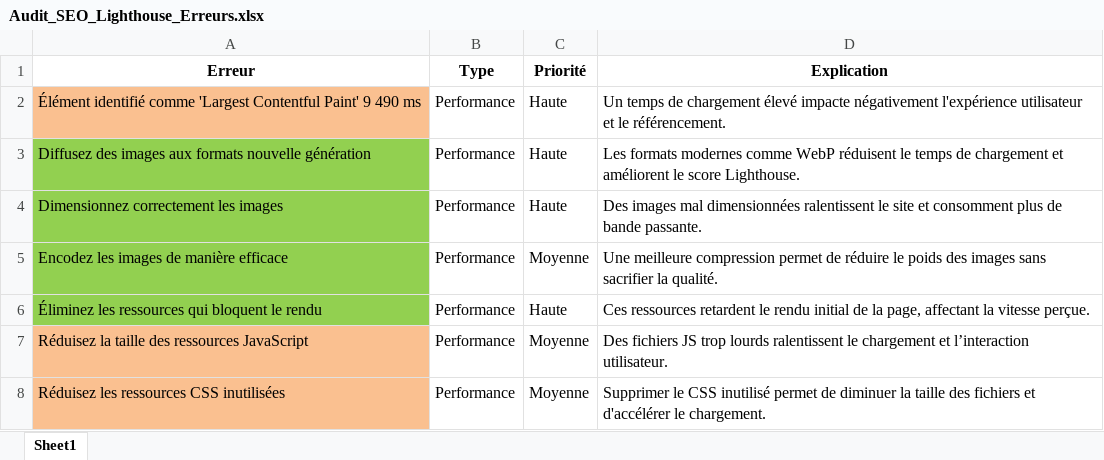
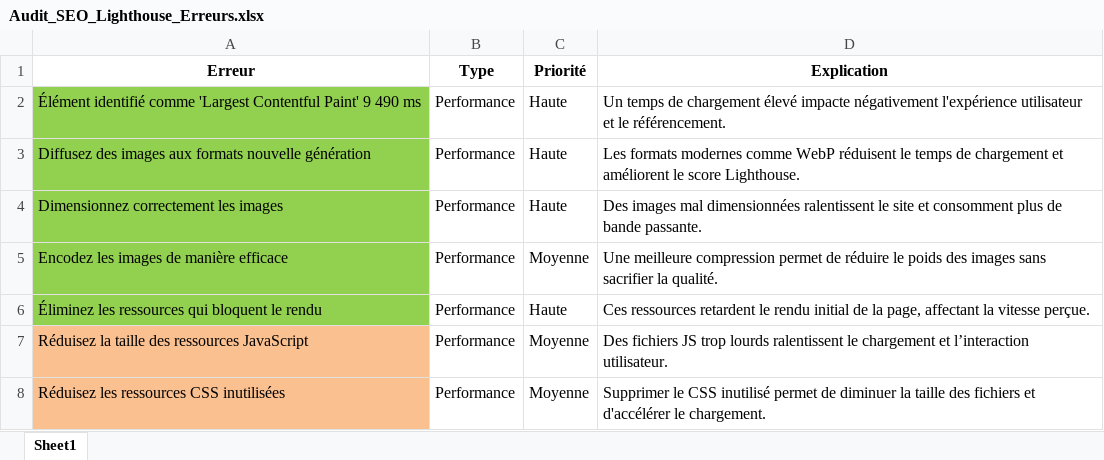
Before and after one commit to magdalena-lemusser/Nina-Carducci-Dev, an Excel workbook: projet4-rapport/Audit_SEO_Lighthouse_Erreurs.xlsx, sheet Sheet1, drawn as a sheet; only a part is shown; values as stored, in another font and other column widths than the file's, no borders; the diff names each change by its address in the sheet, - before the commit and + after, or states it on an @@ line.

```diff
--- a/projet4-rapport/Audit_SEO_Lighthouse_Erreurs.xlsx (sheet Sheet1)
+++ b/projet4-rapport/Audit_SEO_Lighthouse_Erreurs.xlsx (sheet Sheet1)
-A2 fill: #FAC090
+A2 fill: #92D050
```
Also changed, not shown: 7 other files.
